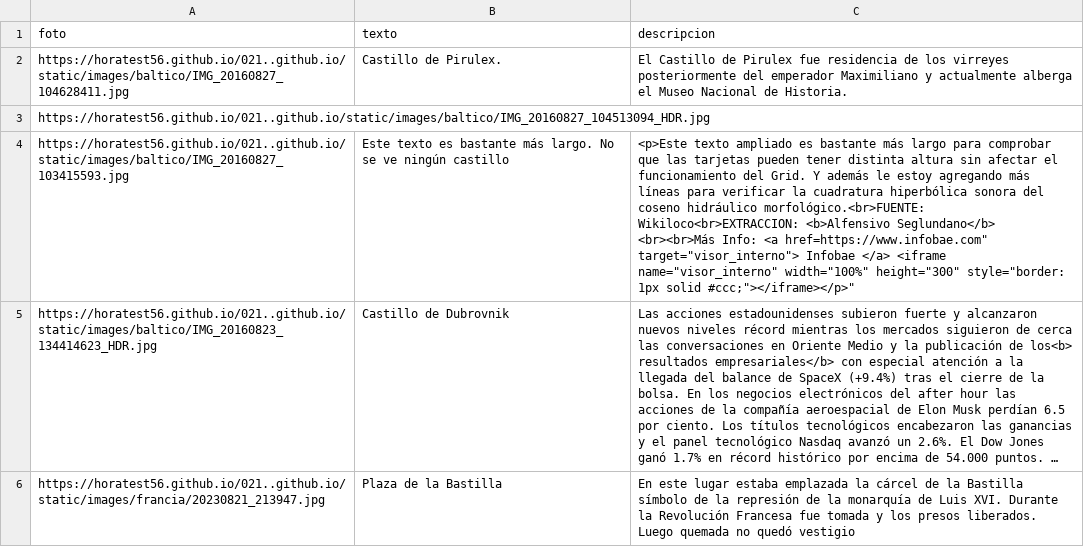
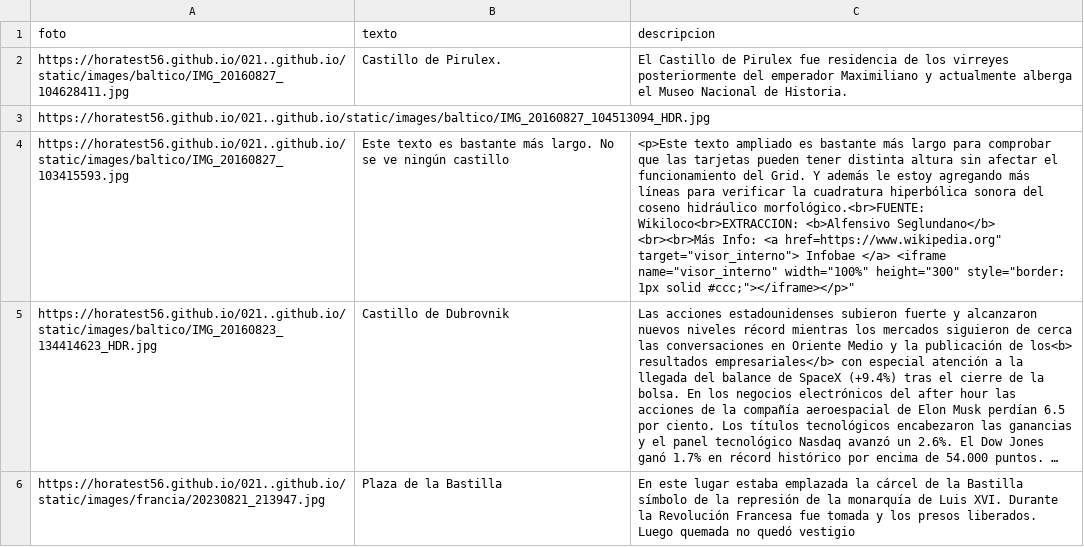
Before and after one commit to horatest56/docente_82yewh83, a CSV file: proy_GPT_01/fotos.csv, drawn as a sheet; long unchanged cells end in …; the diff names each change by its address in the sheet, - before the commit and + after, or states it on an @@ line.

Commit message:
Update fotos.csv

```diff
--- a/proy_GPT_01/fotos.csv
+++ b/proy_GPT_01/fotos.csv
-C4 (descripcion): …Info: <a href=https://www.infobae.com" target="visor_interno"> Infobae…
+C4 (descripcion): …Info: <a href=https://www.wikipedia.org" target="visor_interno"> Infobae…
```
